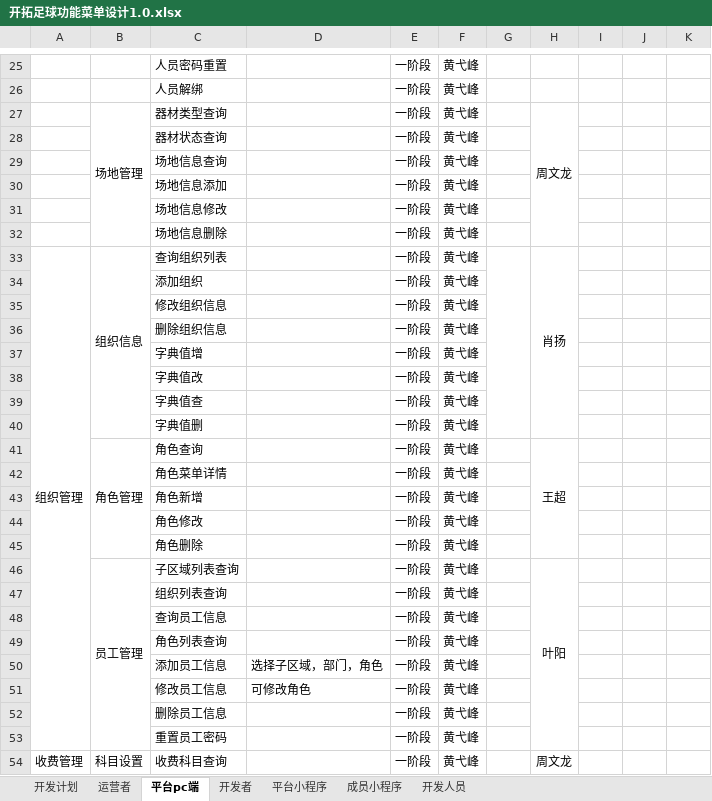
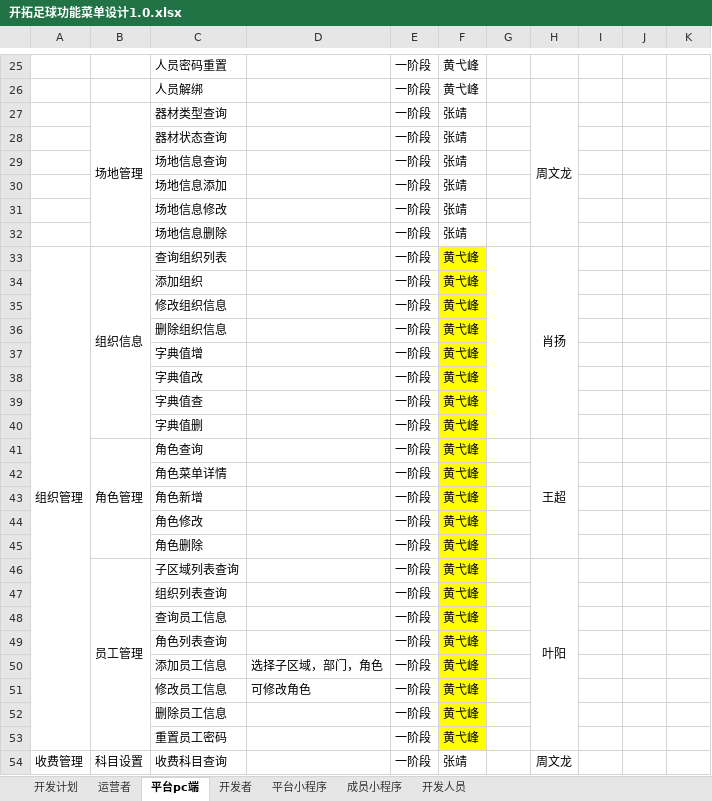
Before and after one commit to Dustmicro/ktzq-web, an Excel workbook: 开拓足球功能菜单设计1.0.xlsx, sheet 平台pc端, drawn as a sheet; only a part is shown, gaps mark what is left out; values as stored, in another font and other column widths than the file's, no borders; the diff covers the shown part only; the diff names each change by its address in the sheet, - before the commit and + after, or states it on an @@ line.

```diff
--- a/开拓足球功能菜单设计1.0.xlsx (sheet 平台pc端)
+++ b/开拓足球功能菜单设计1.0.xlsx (sheet 平台pc端)
-F27:F32: 黄弋峰
+F27:F32: 张靖
-F33:F53 fill: none
+F33:F53 fill: #FFFF00
-F54: 黄弋峰
+F54: 张靖
```
Also changed, not shown: 16 added rows, 4 edited cells and cell formats elsewhere in this sheet, 3 other files.
